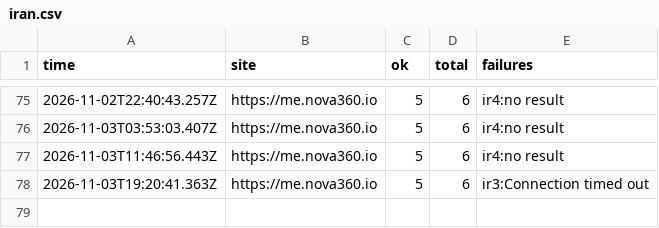
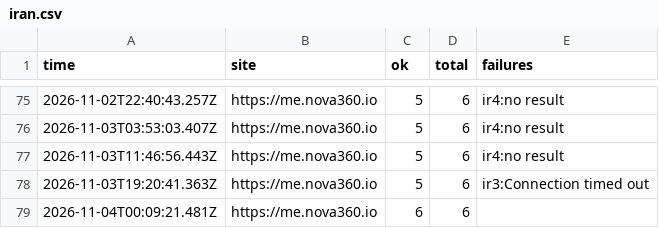
Before and after one commit to johnkangari/nova360-uptime, a CSV file: log/iran.csv, drawn as a sheet; only a part is shown, gaps mark what is left out.

Commit message:
Iran check 2026-11-04T00:09

```diff
--- a/log/iran.csv
+++ b/log/iran.csv
@@ -78 +78,2 @@ time,site,ok,total,failures
 2026-11-03T19:20:41.363Z,https://me.nova360.io,5,6,"ir3:Connection timed out"
+2026-11-04T00:09:21.481Z,https://me.nova360.io,6,6,""
```
